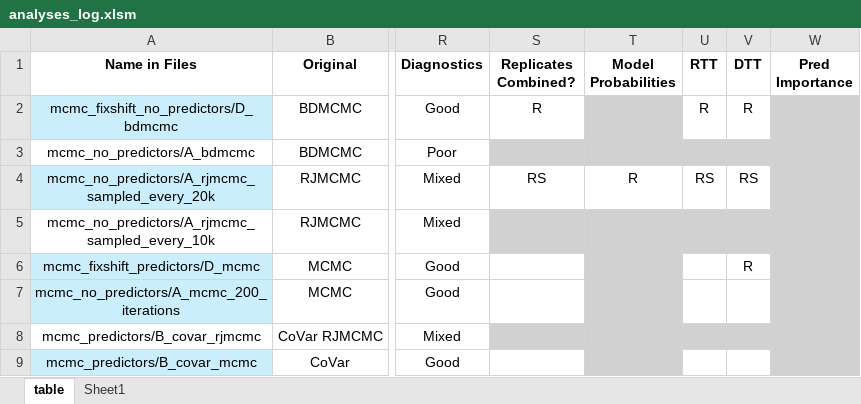
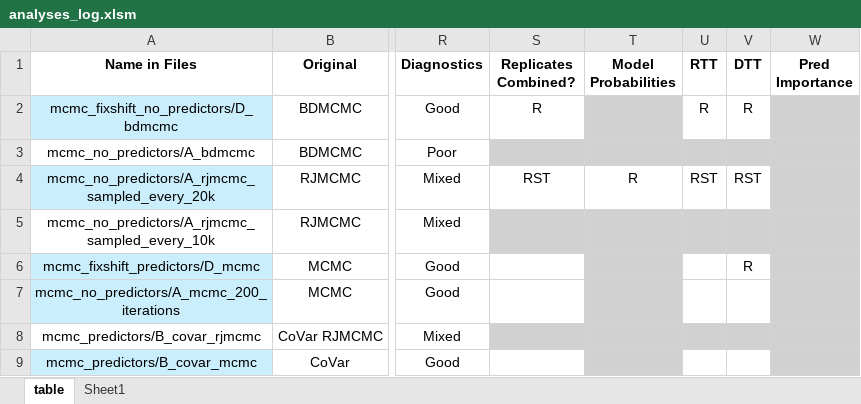
Before and after one commit to shelleylwang/pt_diversity_rates, an Excel workbook: analyses_log.xlsm, sheet table, drawn as a sheet; only a part is shown, gaps mark what is left out; values as stored, in another font and other column widths than the file's, no borders; conditional formats not drawn; the diff names each change by its address in the sheet, - before the commit and + after, or states it on an @@ line.

```diff
--- a/analyses_log.xlsm (sheet table)
+++ b/analyses_log.xlsm (sheet table)
-S4 (Replicates Combined?): RS
+S4 (Replicates Combined?): RST
-U4 (RTT): RS
+U4 (RTT): RST
-V4 (DTT): RS
+V4 (DTT): RST
```
Also changed, not shown: 8 other files.
